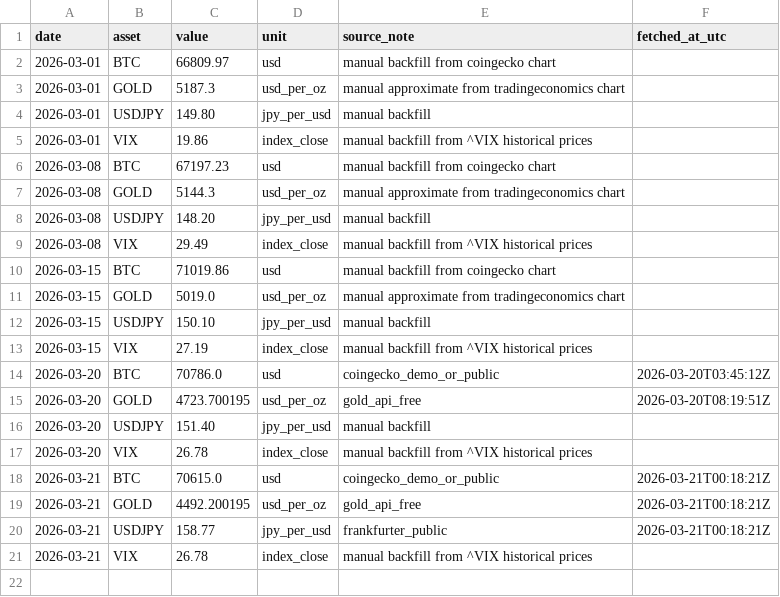
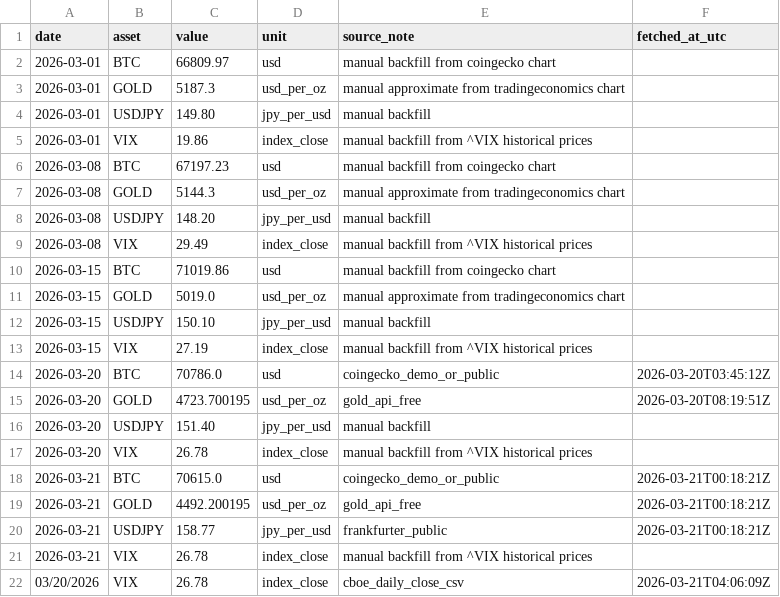
Before and after one commit to ecoin-project/ecoin-public, a CSV file: data/market_reference.csv, drawn as a sheet.

```diff
--- a/data/market_reference.csv
+++ b/data/market_reference.csv
@@ -21 +21,2 @@ date,asset,value,unit,source_note,fetched_at_utc
 2026-03-21,VIX,26.78,index_close,manual backfill from ^VIX historical prices,
+03/20/2026,VIX,26.78,index_close,cboe_daily_close_csv,2026-03-21T04:06:09Z
```
